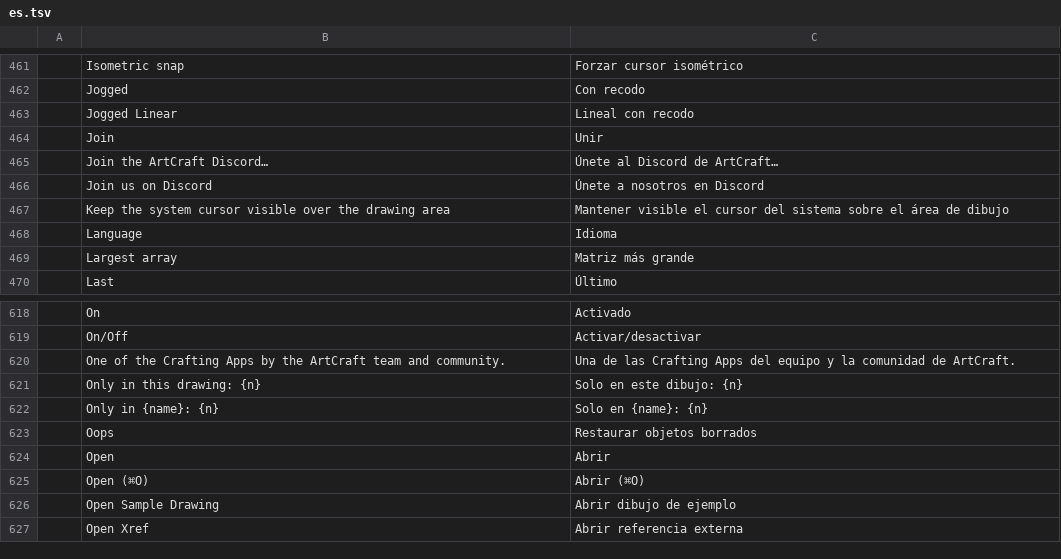
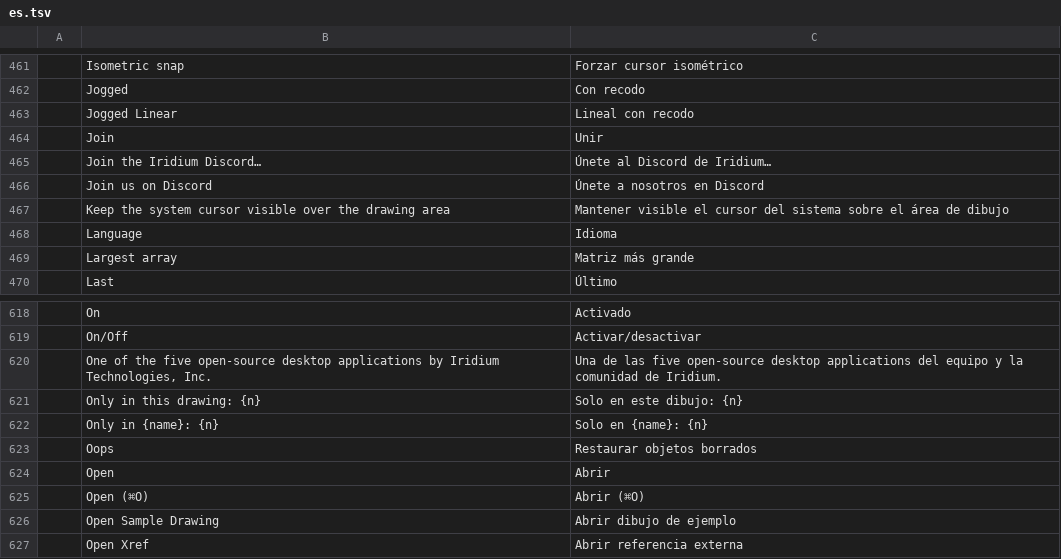
Before and after one commit to ngjordan/cad, a TSV file: crates/ui-egui/src/i18n/es.tsv, drawn as a sheet; only a part is shown, gaps mark what is left out; removed rows and columns are numbered as before the commit, all else as after; the diff names each change by its address in the sheet, - before the commit and + after, or states it on an @@ line.

```diff
--- a/crates/ui-egui/src/i18n/es.tsv
+++ b/crates/ui-egui/src/i18n/es.tsv
-row 465:  | Join the ArtCraft Discord… | Únete al Discord de ArtCraft…
+row 465:  | Join the Iridium Discord… | Únete al Discord de Iridium…
-row 620:  | One of the Crafting Apps by the ArtCraft team and community. | Una de las Crafting Apps del equipo y la comunidad de ArtCraft.
+row 620:  | One of the five open-source desktop applications by Iridium Technologies, Inc. | Una de las five open-source desktop applications del equipo y la comunidad de Iridium.
```
Also changed, not shown: crates/ui-egui/src/i18n/cs.tsv, crates/ui-egui/src/i18n/de.tsv, 18 other files.
